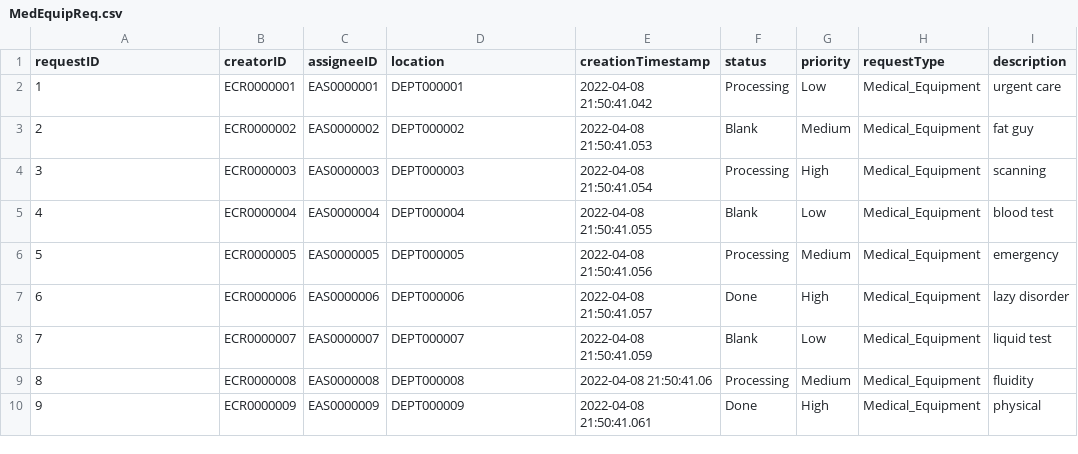
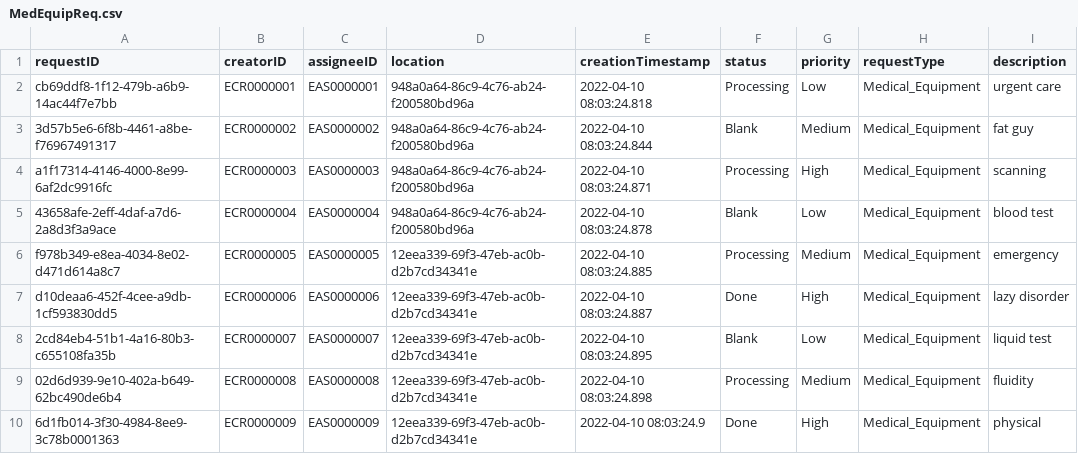
Before and after one commit to CS3733-D22-Team-C/Project, a CSV file: MedEquipReq.csv, drawn as a sheet; only a part is shown; the diff names each change by its address in the sheet, - before the commit and + after, or states it on an @@ line.

Commit message:
TC-182: Display Service Requests (#92)
* Setup Tab View

* Basic Icon Positioning

* Tabular CSS Icons

* Formatted Pane

* Pane FXML

* Style Info Pane

* Floor ComboBox

* Initialize ComboBox Abstraction

* Code

* Refactor Map System

* Update Nodes

* FXML Updated

* Partial Update

* Centering

* Touch Flow Changes

* Click/Hover Refactor

* Reformat CSV

* Fix CSVs

* Service Request Table

```diff
--- a/MedEquipReq.csv
+++ b/MedEquipReq.csv
-A2 (requestID): 1
+A2 (requestID): cb69ddf8-1f12-479b-a6b9-14ac44f7e7bb
-D2 (location): DEPT000001
+D2 (location): 948a0a64-86c9-4c76-ab24-f200580bd96a
-E2 (creationTimestamp): 2022-04-08 21:50:41.042
+E2 (creationTimestamp): 2022-04-10 08:03:24.818
-A3 (requestID): 2
+A3 (requestID): 3d57b5e6-6f8b-4461-a8be-f76967491317
-D3 (location): DEPT000002
+D3 (location): 948a0a64-86c9-4c76-ab24-f200580bd96a
-E3 (creationTimestamp): 2022-04-08 21:50:41.053
+E3 (creationTimestamp): 2022-04-10 08:03:24.844
-A4 (requestID): 3
+A4 (requestID): a1f17314-4146-4000-8e99-6af2dc9916fc
-D4 (location): DEPT000003
+D4 (location): 948a0a64-86c9-4c76-ab24-f200580bd96a
-E4 (creationTimestamp): 2022-04-08 21:50:41.054
+E4 (creationTimestamp): 2022-04-10 08:03:24.871
-A5 (requestID): 4
+A5 (requestID): 43658afe-2eff-4daf-a7d6-2a8d3f3a9ace
-D5 (location): DEPT000004
+D5 (location): 948a0a64-86c9-4c76-ab24-f200580bd96a
-E5 (creationTimestamp): 2022-04-08 21:50:41.055
+E5 (creationTimestamp): 2022-04-10 08:03:24.878
-A6 (requestID): 5
+A6 (requestID): f978b349-e8ea-4034-8e02-d471d614a8c7
-D6 (location): DEPT000005
+D6 (location): 12eea339-69f3-47eb-ac0b-d2b7cd34341e
-E6 (creationTimestamp): 2022-04-08 21:50:41.056
+E6 (creationTimestamp): 2022-04-10 08:03:24.885
-A7 (requestID): 6
+A7 (requestID): d10deaa6-452f-4cee-a9db-1cf593830dd5
-D7 (location): DEPT000006
+D7 (location): 12eea339-69f3-47eb-ac0b-d2b7cd34341e
-E7 (creationTimestamp): 2022-04-08 21:50:41.057
+E7 (creationTimestamp): 2022-04-10 08:03:24.887
-A8 (requestID): 7
+A8 (requestID): 2cd84eb4-51b1-4a16-80b3-c655108fa35b
-D8 (location): DEPT000007
+D8 (location): 12eea339-69f3-47eb-ac0b-d2b7cd34341e
-E8 (creationTimestamp): 2022-04-08 21:50:41.059
+E8 (creationTimestamp): 2022-04-10 08:03:24.895
-A9 (requestID): 8
+A9 (requestID): 02d6d939-9e10-402a-b649-62bc490de6b4
-D9 (location): DEPT000008
+D9 (location): 12eea339-69f3-47eb-ac0b-d2b7cd34341e
-E9 (creationTimestamp): 2022-04-08 21:50:41.06
+E9 (creationTimestamp): 2022-04-10 08:03:24.898
-A10 (requestID): 9
+A10 (requestID): 6d1fb014-3f30-4984-8ee9-3c78b0001363
-D10 (location): DEPT000009
+D10 (location): 12eea339-69f3-47eb-ac0b-d2b7cd34341e
-E10 (creationTimestamp): 2022-04-08 21:50:41.061
+E10 (creationTimestamp): 2022-04-10 08:03:24.9
```
Also changed, not shown: TowerFloors.csv, 38 other files.
